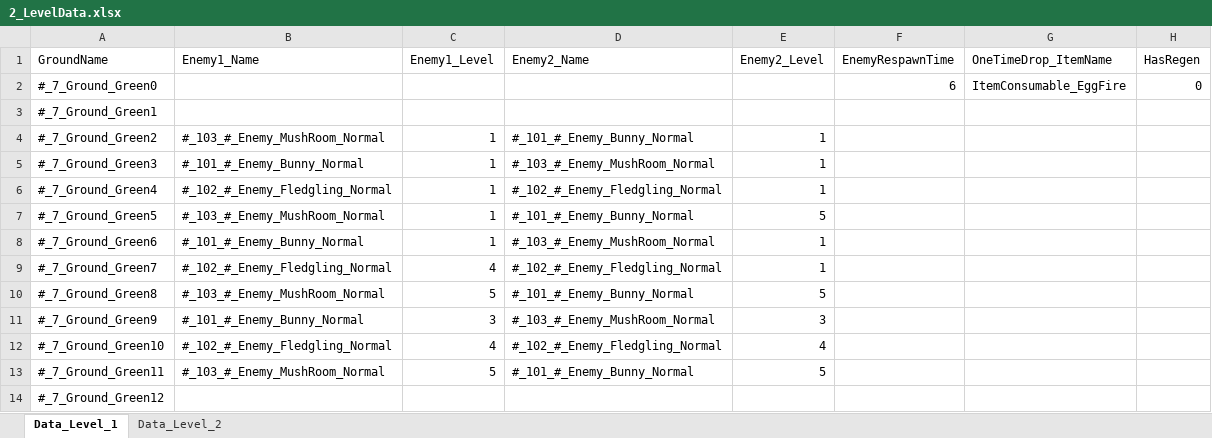
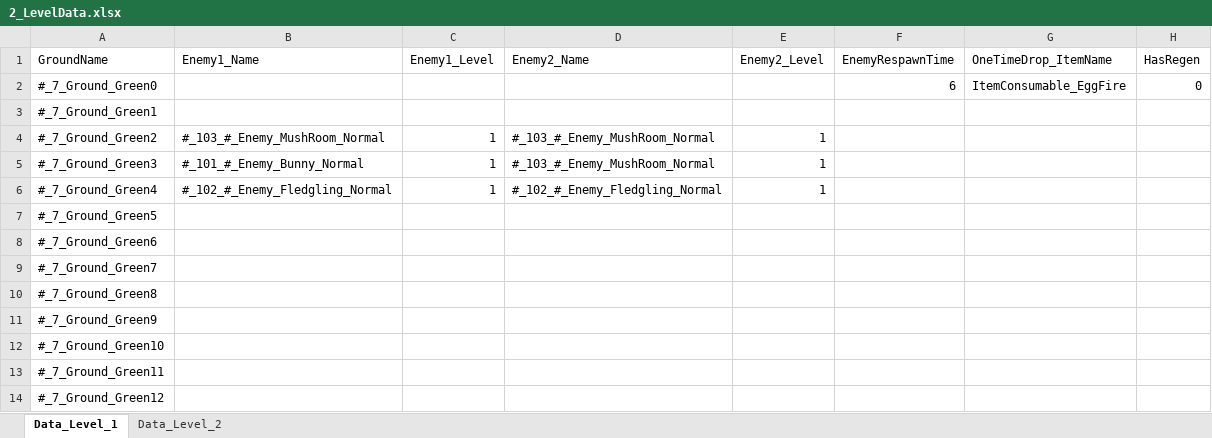
Before and after one commit to scarletor/Evolver, an Excel workbook: Assets/8_Data/2_LevelData.xlsx, sheet Data_Level_1, drawn as a sheet; values as stored, in another font and other column widths than the file's, no borders; the diff names each change by its address in the sheet, - before the commit and + after, or states it on an @@ line.

```diff
--- a/Assets/8_Data/2_LevelData.xlsx (sheet Data_Level_1)
+++ b/Assets/8_Data/2_LevelData.xlsx (sheet Data_Level_1)
-D4 (Enemy2_Name): #_101_#_Enemy_Bunny_Normal
+D4 (Enemy2_Name): #_103_#_Enemy_MushRoom_Normal
-B7 (Enemy1_Name): #_103_#_Enemy_MushRoom_Normal
+B7 (Enemy1_Name): (empty)
-C7:C8 (Enemy1_Level): 1
+C7:C8 (Enemy1_Level): (empty)
-D7 (Enemy2_Name): #_101_#_Enemy_Bunny_Normal
+D7 (Enemy2_Name): (empty)
-E7 (Enemy2_Level): 5
+E7 (Enemy2_Level): (empty)
-B8 (Enemy1_Name): #_101_#_Enemy_Bunny_Normal
+B8 (Enemy1_Name): (empty)
-D8 (Enemy2_Name): #_103_#_Enemy_MushRoom_Normal
+D8 (Enemy2_Name): (empty)
-E8:E9 (Enemy2_Level): 1
+E8:E9 (Enemy2_Level): (empty)
-B9 (Enemy1_Name): #_102_#_Enemy_Fledgling_Normal
+B9 (Enemy1_Name): (empty)
-C9 (Enemy1_Level): 4
+C9 (Enemy1_Level): (empty)
-D9 (Enemy2_Name): #_102_#_Enemy_Fledgling_Normal
+D9 (Enemy2_Name): (empty)
-B10 (Enemy1_Name): #_103_#_Enemy_MushRoom_Normal
+B10 (Enemy1_Name): (empty)
-C10 (Enemy1_Level): 5
+C10 (Enemy1_Level): (empty)
-D10 (Enemy2_Name): #_101_#_Enemy_Bunny_Normal
+D10 (Enemy2_Name): (empty)
-E10 (Enemy2_Level): 5
+E10 (Enemy2_Level): (empty)
-B11 (Enemy1_Name): #_101_#_Enemy_Bunny_Normal
+B11 (Enemy1_Name): (empty)
-C11 (Enemy1_Level): 3
+C11 (Enemy1_Level): (empty)
-D11 (Enemy2_Name): #_103_#_Enemy_MushRoom_Normal
+D11 (Enemy2_Name): (empty)
-E11 (Enemy2_Level): 3
+E11 (Enemy2_Level): (empty)
-B12 (Enemy1_Name): #_102_#_Enemy_Fledgling_Normal
+B12 (Enemy1_Name): (empty)
-C12 (Enemy1_Level): 4
+C12 (Enemy1_Level): (empty)
-D12 (Enemy2_Name): #_102_#_Enemy_Fledgling_Normal
+D12 (Enemy2_Name): (empty)
-E12 (Enemy2_Level): 4
+E12 (Enemy2_Level): (empty)
-B13 (Enemy1_Name): #_103_#_Enemy_MushRoom_Normal
+B13 (Enemy1_Name): (empty)
-C13 (Enemy1_Level): 5
+C13 (Enemy1_Level): (empty)
-D13 (Enemy2_Name): #_101_#_Enemy_Bunny_Normal
+D13 (Enemy2_Name): (empty)
-E13 (Enemy2_Level): 5
+E13 (Enemy2_Level): (empty)
```
Also changed, not shown: Assets/8_Data/0_PlayerData.xlsx, Assets/8_Data/1_EnemyData.xlsx, 38 other files.
